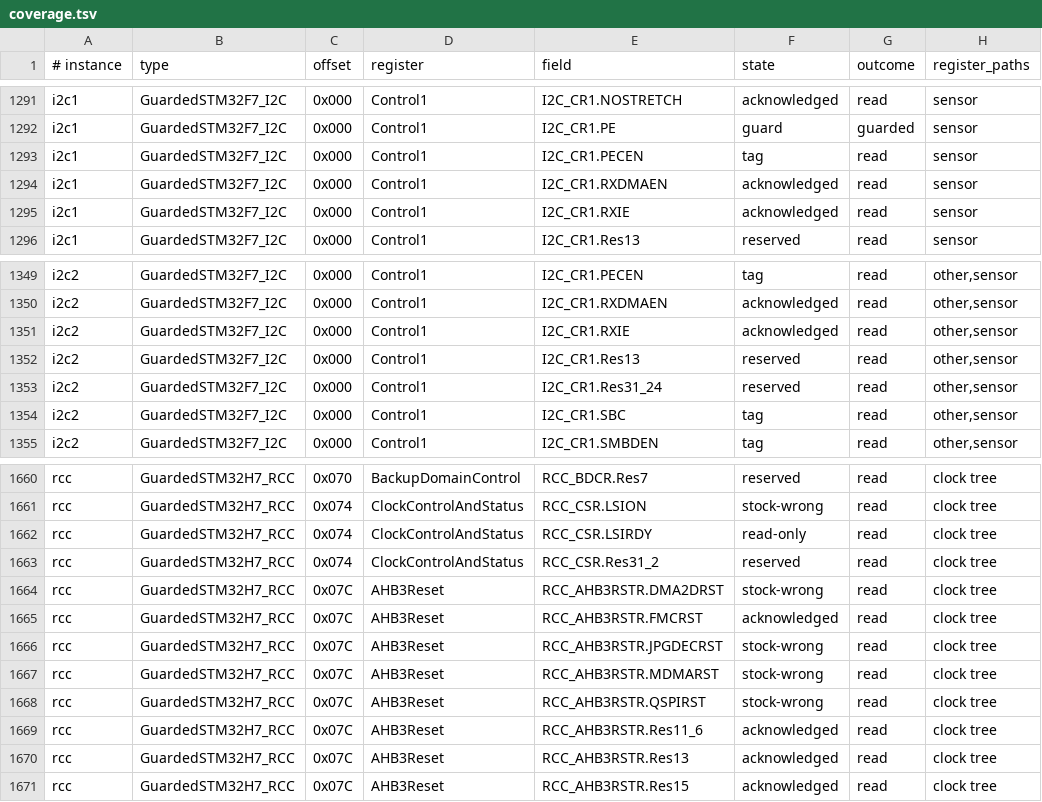
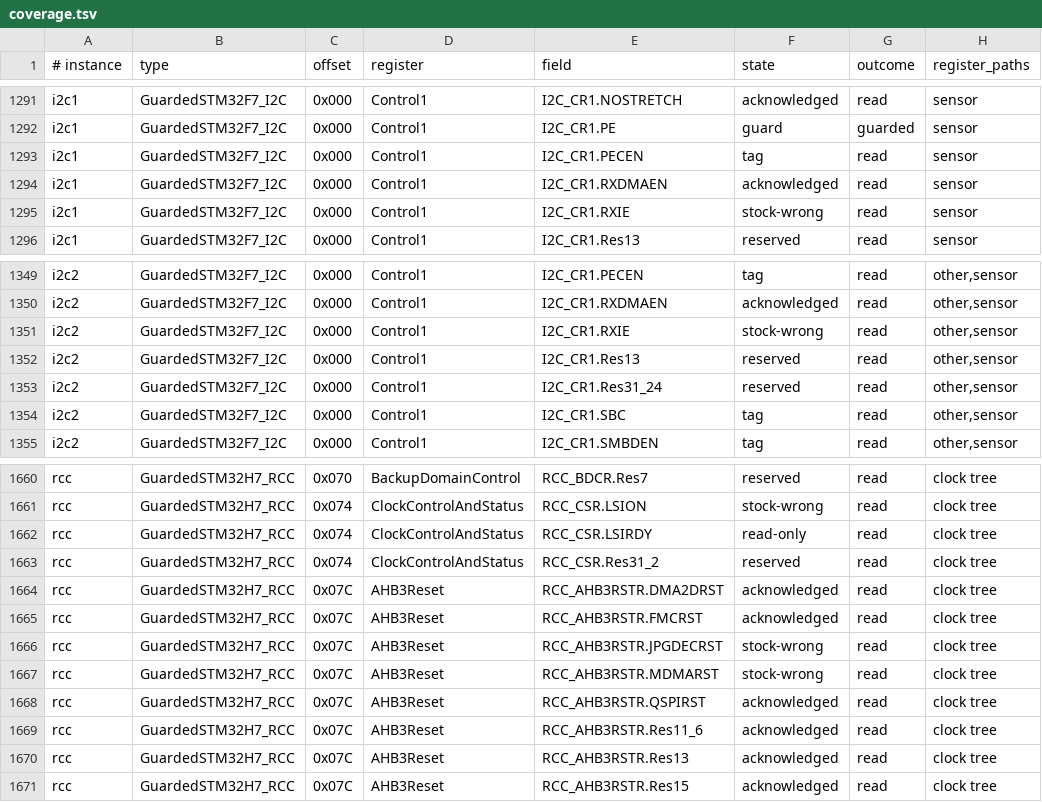
Before and after one commit to ClearForge-LLC/tviburi, a TSV file: spike/1206/data/branch/coverage.tsv, drawn as a sheet; only a part is shown, gaps mark what is left out; the diff covers the shown part only.

```diff
--- a/spike/1206/data/branch/coverage.tsv
+++ b/spike/1206/data/branch/coverage.tsv
@@ -1294,3 +1294,3 @@ i2c1	GuardedSTM32F7_I2C	0x000	Control1	I2C_CR1.PECEN	tag	read	sensor
 i2c1	GuardedSTM32F7_I2C	0x000	Control1	I2C_CR1.RXDMAEN	acknowledged	read	sensor
-i2c1	GuardedSTM32F7_I2C	0x000	Control1	I2C_CR1.RXIE	acknowledged	read	sensor
+i2c1	GuardedSTM32F7_I2C	0x000	Control1	I2C_CR1.RXIE	stock-wrong	read	sensor
 i2c1	GuardedSTM32F7_I2C	0x000	Control1	I2C_CR1.Res13	reserved	read	sensor
@@ -1350,3 +1350,3 @@ i2c2	GuardedSTM32F7_I2C	0x000	Control1	I2C_CR1.PECEN	tag	read	other,sensor
 i2c2	GuardedSTM32F7_I2C	0x000	Control1	I2C_CR1.RXDMAEN	acknowledged	read	other,sensor
-i2c2	GuardedSTM32F7_I2C	0x000	Control1	I2C_CR1.RXIE	acknowledged	read	other,sensor
+i2c2	GuardedSTM32F7_I2C	0x000	Control1	I2C_CR1.RXIE	stock-wrong	read	other,sensor
 i2c2	GuardedSTM32F7_I2C	0x000	Control1	I2C_CR1.Res13	reserved	read	other,sensor
@@ -1663,3 +1663,3 @@ rcc	GuardedSTM32H7_RCC	0x074	ClockControlAndStatus	RCC_CSR.LSIRDY	read-only	read
 rcc	GuardedSTM32H7_RCC	0x074	ClockControlAndStatus	RCC_CSR.Res31_2	reserved	read	clock tree
-rcc	GuardedSTM32H7_RCC	0x07C	AHB3Reset	RCC_AHB3RSTR.DMA2DRST	stock-wrong	read	clock tree
+rcc	GuardedSTM32H7_RCC	0x07C	AHB3Reset	RCC_AHB3RSTR.DMA2DRST	acknowledged	read	clock tree
 rcc	GuardedSTM32H7_RCC	0x07C	AHB3Reset	RCC_AHB3RSTR.FMCRST	acknowledged	read	clock tree
@@ -1667,3 +1667,3 @@ rcc	GuardedSTM32H7_RCC	0x07C	AHB3Reset	RCC_AHB3RSTR.JPGDECRST	stock-wrong	read	c
 rcc	GuardedSTM32H7_RCC	0x07C	AHB3Reset	RCC_AHB3RSTR.MDMARST	stock-wrong	read	clock tree
-rcc	GuardedSTM32H7_RCC	0x07C	AHB3Reset	RCC_AHB3RSTR.QSPIRST	stock-wrong	read	clock tree
+rcc	GuardedSTM32H7_RCC	0x07C	AHB3Reset	RCC_AHB3RSTR.QSPIRST	acknowledged	read	clock tree
 rcc	GuardedSTM32H7_RCC	0x07C	AHB3Reset	RCC_AHB3RSTR.Res11_6	acknowledged	read	clock tree
```
Also changed, not shown: 56 edited cells elsewhere in this file, 3 other files.
